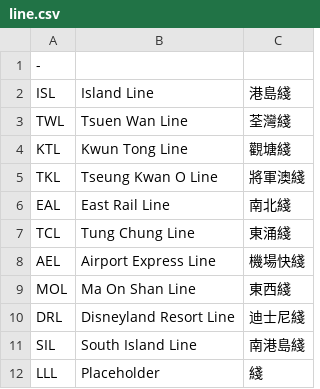
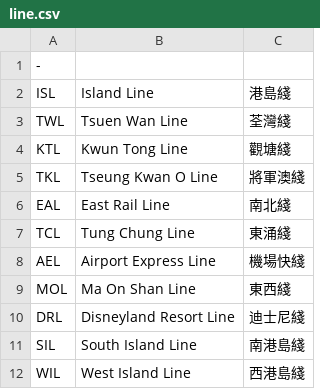
Before and after one commit to ching0823/route, a CSV file: line.csv, drawn as a sheet.

```diff
--- a/line.csv
+++ b/line.csv
@@ -11,2 +11,2 @@ DRL,Disneyland Resort Line,迪士尼綫
 SIL,South Island Line,南港島綫
-LLL,Placeholder,綫
+WIL,West Island Line,西港島綫
```
Also changed, not shown: 1 other file.
